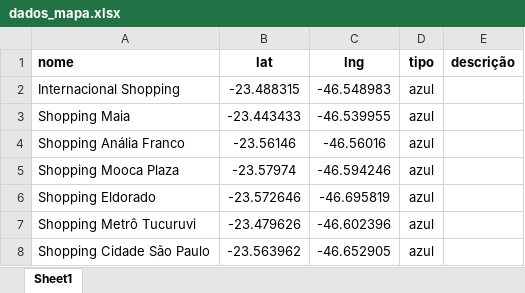
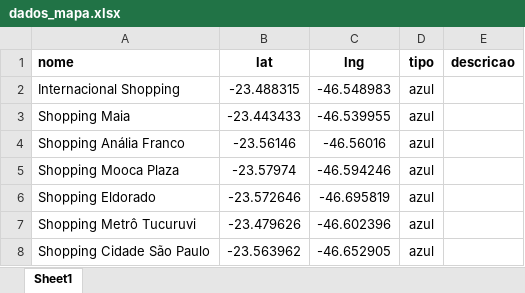
Before and after one commit to BeelZoro/mapa-dhl, an Excel workbook: dados_mapa.xlsx, sheet Sheet1, drawn as a sheet; only a part is shown; values as stored, in another font and other column widths than the file's, no borders; the diff names each change by its address in the sheet, - before the commit and + after, or states it on an @@ line.

Commit message:
Atualização via site

```diff
--- a/dados_mapa.xlsx (sheet Sheet1)
+++ b/dados_mapa.xlsx (sheet Sheet1)
-E1: descrição
+E1: descricao
```
